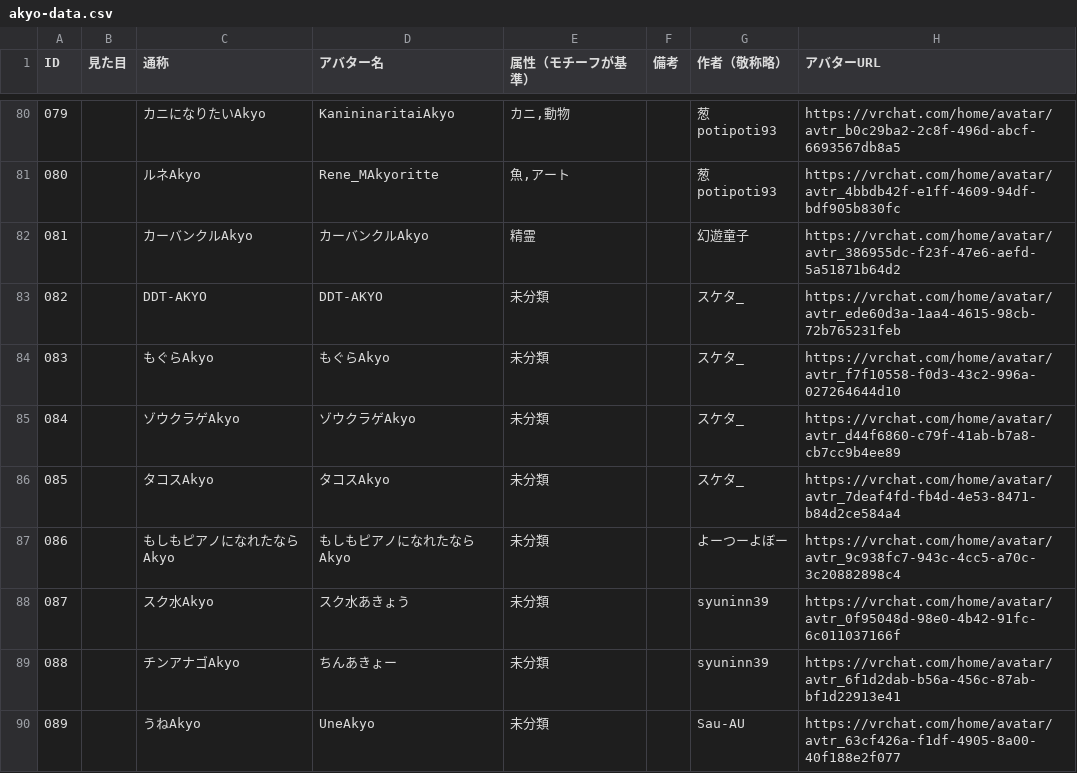
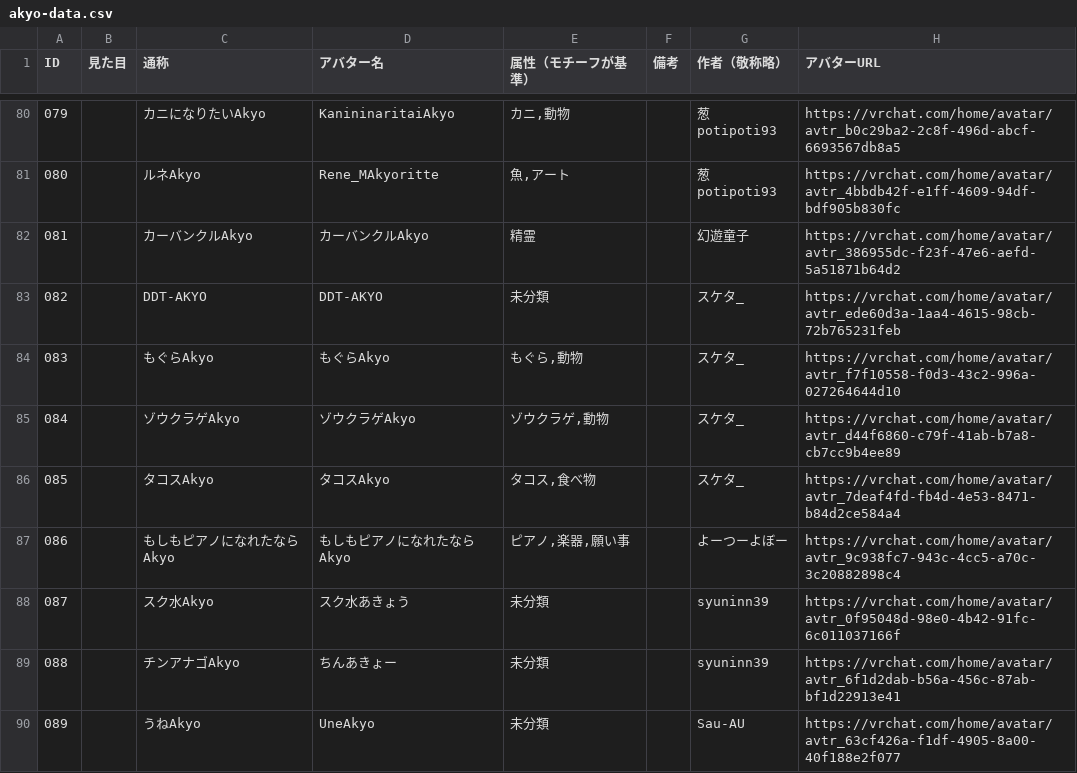
Before and after one commit to rad-vrc/Akyodex, a CSV file: data/akyo-data.csv, drawn as a sheet; only a part is shown, gaps mark what is left out.

Commit message:
akyo-data.csvの複数のアバターの属性を具体的なテーマに更新しました。

```diff
--- a/data/akyo-data.csv
+++ b/data/akyo-data.csv
@@ -83,6 +83,6 @@ ID,見た目,通称,アバター名,属性（モチーフが基準）,備考,作
 082,,DDT-AKYO,DDT-AKYO,未分類,,スケタ_,https://vrchat.com/home/avatar/avtr_ede60d3a-1aa4-4615-98cb-72b765231feb
-083,,もぐらAkyo,もぐらAkyo,未分類,,スケタ_,https://vrchat.com/home/avatar/avtr_f7f10558-f0d3-43c2-996a-027264644d10
-084,,ゾウクラゲAkyo,ゾウクラゲAkyo,未分類,,スケタ_,https://vrchat.com/home/avatar/avtr_d44f6860-c79f-41ab-b7a8-cb7cc9b4ee89
-085,,タコスAkyo,タコスAkyo,未分類,,スケタ_,https://vrchat.com/home/avatar/avtr_7deaf4fd-fb4d-4e53-8471-b84d2ce584a4
-086,,もしもピアノになれたならAkyo,もしもピアノになれたならAkyo,未分類,,よーつーよぼー,https://vrchat.com/home/avatar/avtr_9c938fc7-943c-4cc5-a70c-3c20882898c4
+083,,もぐらAkyo,もぐらAkyo,"もぐら,動物",,スケタ_,https://vrchat.com/home/avatar/avtr_f7f10558-f0d3-43c2-996a-027264644d10
+084,,ゾウクラゲAkyo,ゾウクラゲAkyo,"ゾウクラゲ,動物",,スケタ_,https://vrchat.com/home/avatar/avtr_d44f6860-c79f-41ab-b7a8-cb7cc9b4ee89
+085,,タコスAkyo,タコスAkyo,"タコス,食べ物",,スケタ_,https://vrchat.com/home/avatar/avtr_7deaf4fd-fb4d-4e53-8471-b84d2ce584a4
+086,,もしもピアノになれたならAkyo,もしもピアノになれたならAkyo,"ピアノ,楽器,願い事",,よーつーよぼー,https://vrchat.com/home/avatar/avtr_9c938fc7-943c-4cc5-a70c-3c20882898c4
 087,,スク水Akyo,スク水あきょう,未分類,,syuninn39,https://vrchat.com/home/avatar/avtr_0f95048d-98e0-4b42-91fc-6c011037166f
```
